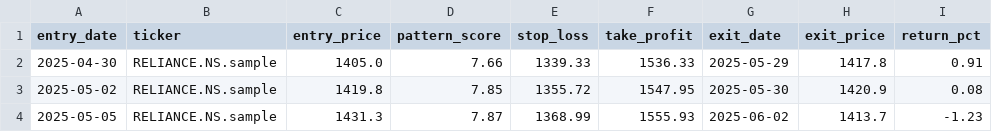
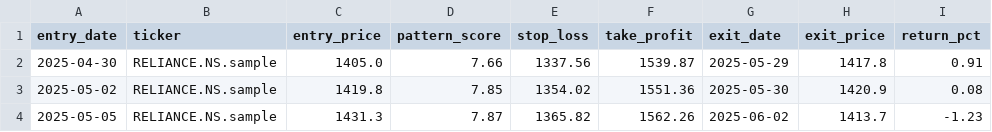
Before and after one commit to vijayanajay/agent-trader, a CSV file: results/runs/RELIANCE.NS.sample.results.csv, drawn as a sheet.

```diff
--- a/results/runs/RELIANCE.NS.sample.results.csv
+++ b/results/runs/RELIANCE.NS.sample.results.csv
@@ -1,4 +1,4 @@
 entry_date,ticker,entry_price,pattern_score,stop_loss,take_profit,exit_date,exit_price,return_pct
-2025-04-30,RELIANCE.NS.sample,1405.0,7.66,1339.33,1536.33,2025-05-29,1417.8,0.91
-2025-05-02,RELIANCE.NS.sample,1419.8,7.85,1355.72,1547.95,2025-05-30,1420.9,0.08
-2025-05-05,RELIANCE.NS.sample,1431.3,7.87,1368.99,1555.93,2025-06-02,1413.7,-1.23
+2025-04-30,RELIANCE.NS.sample,1405.0,7.66,1337.56,1539.87,2025-05-29,1417.8,0.91
+2025-05-02,RELIANCE.NS.sample,1419.8,7.85,1354.02,1551.36,2025-05-30,1420.9,0.08
+2025-05-05,RELIANCE.NS.sample,1431.3,7.87,1365.82,1562.26,2025-06-02,1413.7,-1.23
```
Also changed, not shown: 3 other files.
